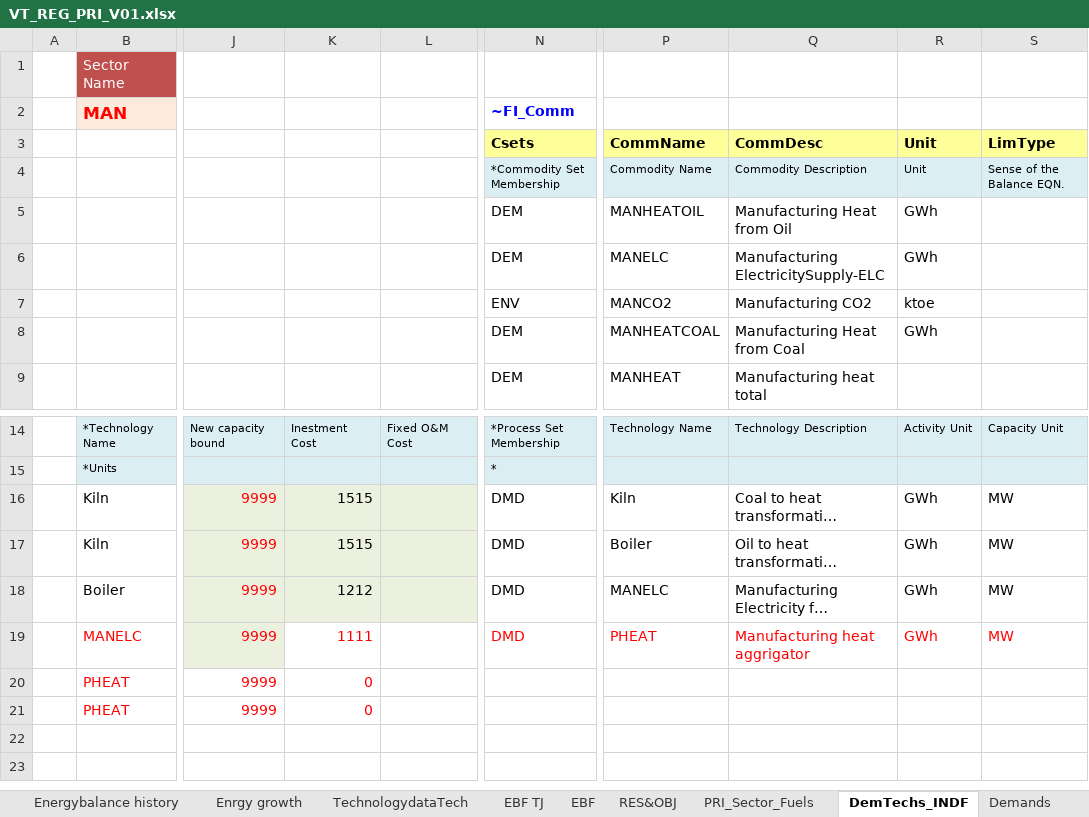
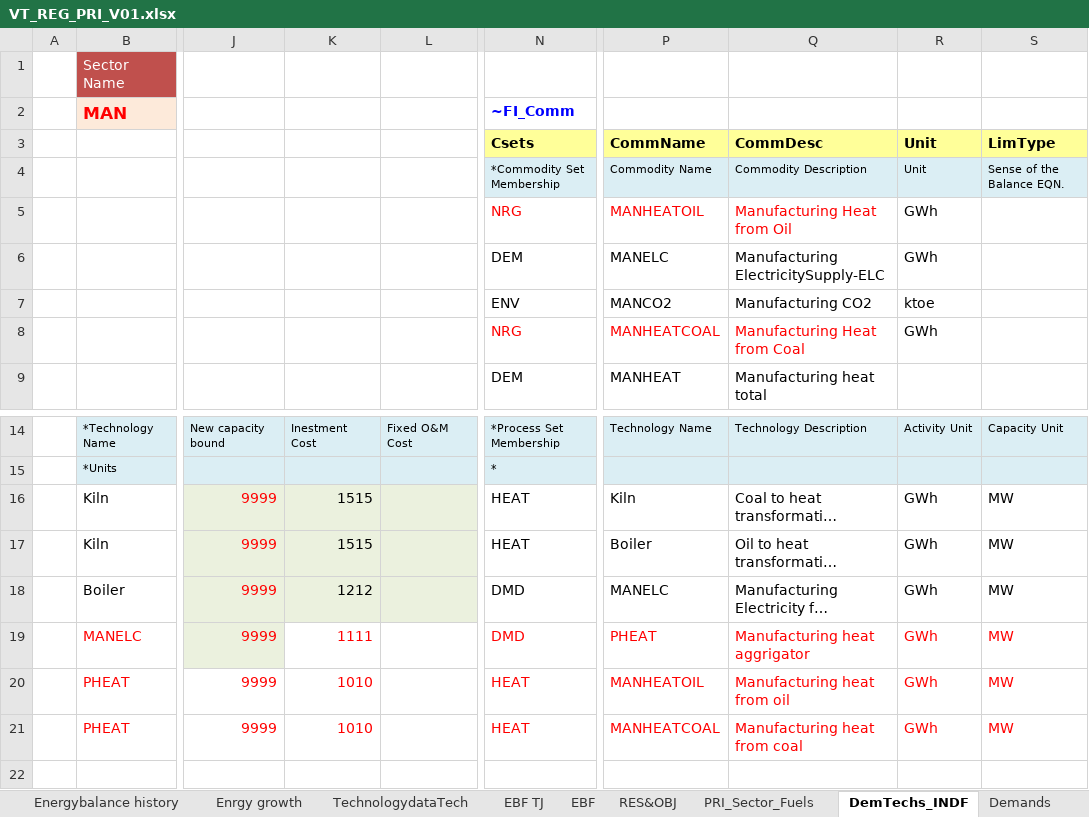
Before and after one commit to Tamenew/INDIND, an Excel workbook: VT_REG_PRI_V01.xlsx, sheet DemTechs_INDF, drawn as a sheet; only a part is shown, gaps mark what is left out; the shorter side is filled out with more unchanged rows; long unchanged cells end in …; values as stored, in another font and other column widths than the file's, no borders; charts and pictures not drawn; the diff names each change by its address in the sheet, - before the commit and + after, or states it on an @@ line.

```diff
--- a/VT_REG_PRI_V01.xlsx (sheet DemTechs_INDF)
+++ b/VT_REG_PRI_V01.xlsx (sheet DemTechs_INDF)
-N5: DEM
+N5: NRG
-N5 text colour: black
+N5 text colour: #FF0000
-P5:Q5 text colour: black
+P5:Q5 text colour: #FF0000
-N8: DEM
+N8: NRG
-N8 text colour: black
+N8 text colour: #FF0000
-P8:Q8 text colour: black
+P8:Q8 text colour: #FF0000
-N16:N17: DMD
+N16:N17: HEAT
-K20:K21: 0
+K20:K21: 1010
-N20:N21: (empty)
+N20:N21: HEAT
-P20: (empty)
+P20: MANHEATOIL
-Q20: (empty)
+Q20: Manufacturing heat from oil
-R20:R21: (empty)
+R20:R21: GWh
-S20:S21: (empty)
+S20:S21: MW
-P21: (empty)
+P21: MANHEATCOAL
-Q21: (empty)
+Q21: Manufacturing heat from coal
```
Also changed, not shown: sheet Demands, sheet EBF, formulas that keep their value, charts or pictures.
